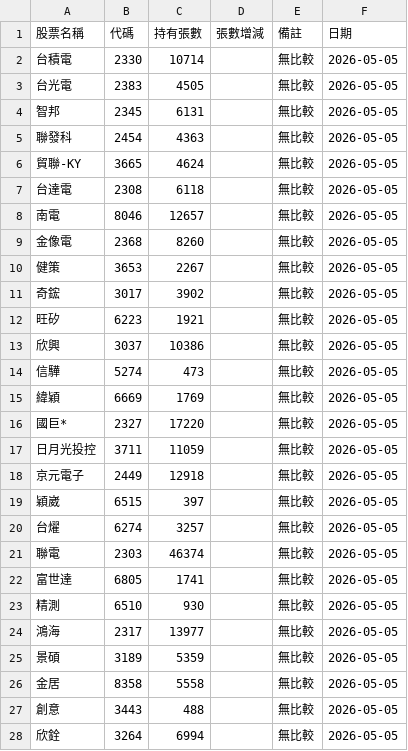
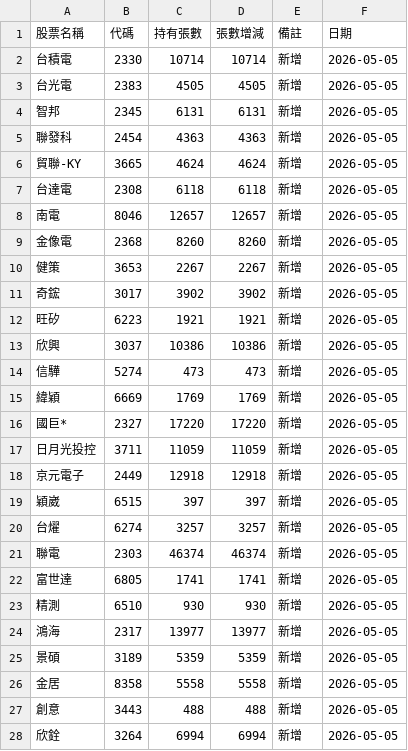
Before and after one commit to haobooooo/00981aPrice, a CSV file: daily_reports/csv/49YTW_2026-05-05.csv, drawn as a sheet; only a part is shown; the diff covers the shown part only.

```diff
--- a/daily_reports/csv/49YTW_2026-05-05.csv
+++ b/daily_reports/csv/49YTW_2026-05-05.csv
@@ -1,28 +1,28 @@
 股票名稱,代碼,持有張數,張數增減,備註,日期
-台積電,2330,10714,,無比較,2026-05-05
-台光電,2383,4505,,無比較,2026-05-05
-智邦,2345,6131,,無比較,2026-05-05
-聯發科,2454,4363,,無比較,2026-05-05
-貿聯-KY,3665,4624,,無比較,2026-05-05
-台達電,2308,6118,,無比較,2026-05-05
-南電,8046,12657,,無比較,2026-05-05
-金像電,2368,8260,,無比較,2026-05-05
-健策,3653,2267,,無比較,2026-05-05
-奇鋐,3017,3902,,無比較,2026-05-05
-旺矽,6223,1921,,無比較,2026-05-05
-欣興,3037,10386,,無比較,2026-05-05
-信驊,5274,473,,無比較,2026-05-05
-緯穎,6669,1769,,無比較,2026-05-05
-國巨*,2327,17220,,無比較,2026-05-05
-日月光投控,3711,11059,,無比較,2026-05-05
-京元電子,2449,12918,,無比較,2026-05-05
-穎崴,6515,397,,無比較,2026-05-05
-台燿,6274,3257,,無比較,2026-05-05
-聯電,2303,46374,,無比較,2026-05-05
-富世達,6805,1741,,無比較,2026-05-05
-精測,6510,930,,無比較,2026-05-05
-鴻海,2317,13977,,無比較,2026-05-05
-景碩,3189,5359,,無比較,2026-05-05
-金居,8358,5558,,無比較,2026-05-05
-創意,3443,488,,無比較,2026-05-05
-欣銓,3264,6994,,無比較,2026-05-05
+台積電,2330,10714,10714,新增,2026-05-05
+台光電,2383,4505,4505,新增,2026-05-05
+智邦,2345,6131,6131,新增,2026-05-05
+聯發科,2454,4363,4363,新增,2026-05-05
+貿聯-KY,3665,4624,4624,新增,2026-05-05
+台達電,2308,6118,6118,新增,2026-05-05
+南電,8046,12657,12657,新增,2026-05-05
+金像電,2368,8260,8260,新增,2026-05-05
+健策,3653,2267,2267,新增,2026-05-05
+奇鋐,3017,3902,3902,新增,2026-05-05
+旺矽,6223,1921,1921,新增,2026-05-05
+欣興,3037,10386,10386,新增,2026-05-05
+信驊,5274,473,473,新增,2026-05-05
+緯穎,6669,1769,1769,新增,2026-05-05
+國巨*,2327,17220,17220,新增,2026-05-05
+日月光投控,3711,11059,11059,新增,2026-05-05
+京元電子,2449,12918,12918,新增,2026-05-05
+穎崴,6515,397,397,新增,2026-05-05
+台燿,6274,3257,3257,新增,2026-05-05
+聯電,2303,46374,46374,新增,2026-05-05
+富世達,6805,1741,1741,新增,2026-05-05
+精測,6510,930,930,新增,2026-05-05
+鴻海,2317,13977,13977,新增,2026-05-05
+景碩,3189,5359,5359,新增,2026-05-05
+金居,8358,5558,5558,新增,2026-05-05
+創意,3443,488,488,新增,2026-05-05
+欣銓,3264,6994,6994,新增,2026-05-05
```
Also changed, not shown: 48 edited cells elsewhere in this file, daily_reports/latest.csv, 6 other files.
